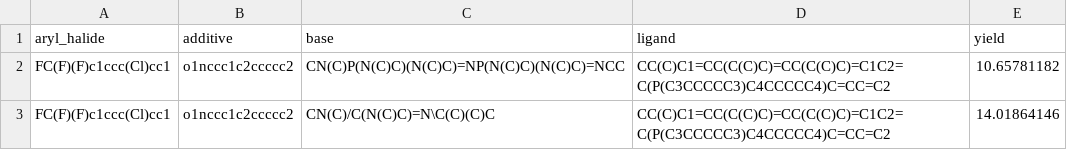
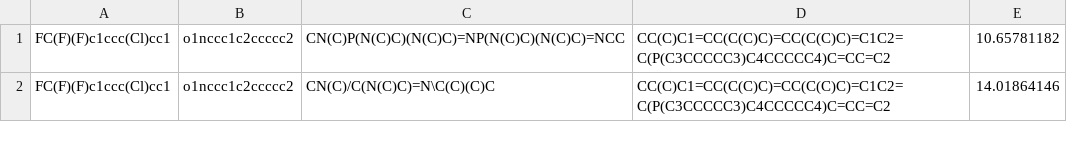
Before and after one commit to aspuru-guzik-group/olympus, a CSV file: src/olympus/datasets/dataset_buchwald_a/data.csv, drawn as a sheet; only a part is shown.

```diff
--- a/src/olympus/datasets/dataset_buchwald_a/data.csv
+++ b/src/olympus/datasets/dataset_buchwald_a/data.csv
@@ -1,2 +1 @@
-aryl_halide,additive,base,ligand,yield
 FC(F)(F)c1ccc(Cl)cc1,o1nccc1c2ccccc2,CN(C)P(N(C)C)(N(C)C)=NP(N(C)C)(N(C)C)=NCC,CC(C)C1=CC(C(C)C)=CC(C(C)C)=C1C2=C(P(C3CCCCC3)C4CCCCC4)C=CC=C2,10.65781182
```
Also changed, not shown: src/olympus/datasets/dataset_buchwald_b/data.csv, src/olympus/datasets/dataset_buchwald_c/data.csv, 14 other files.
